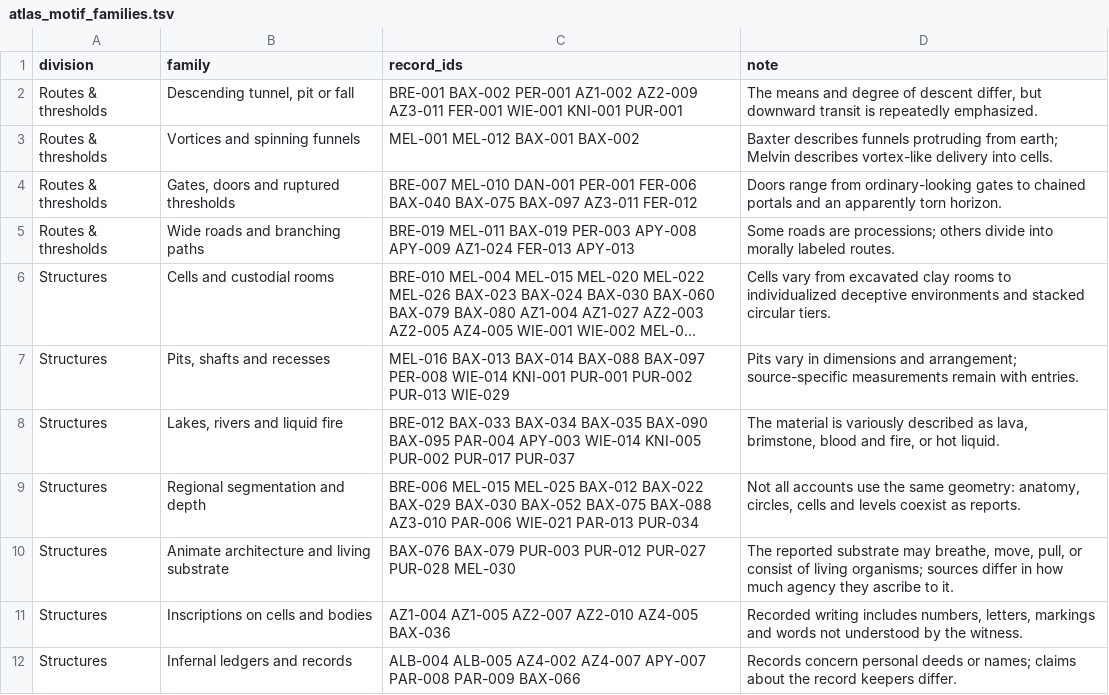
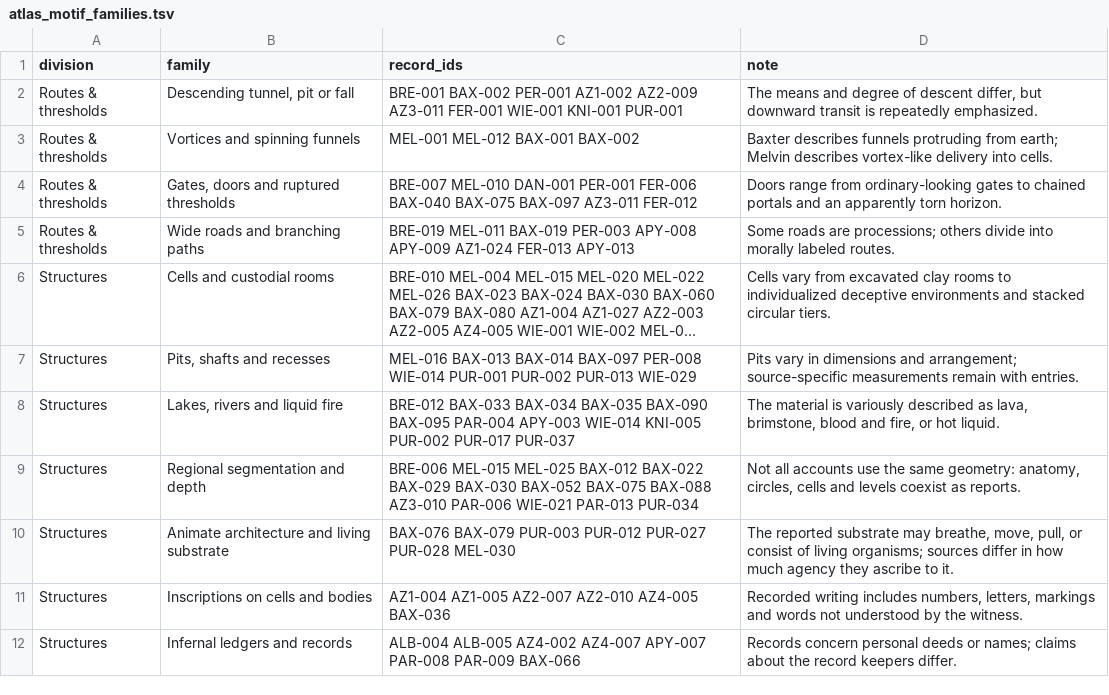
Before and after one commit to mmister411/heplacedeternity, a TSV file: atlasofperdition/apparatus/atlas_motif_families.tsv, drawn as a sheet; only a part is shown; long unchanged cells end in …; the diff names each change by its address in the sheet, - before the commit and + after, or states it on an @@ line.

Commit message:
Remove non-pit scenes from pits and shafts motif

```diff
--- a/atlasofperdition/apparatus/atlas_motif_families.tsv
+++ b/atlasofperdition/apparatus/atlas_motif_families.tsv
-C7 (record_ids): …BAX-013 BAX-014 BAX-088 BAX-097 PER-008 WIE-014 KNI-001 PUR-001 PUR-002…
+C7 (record_ids): …BAX-013 BAX-014 BAX-097 PER-008 WIE-014 PUR-001 PUR-002…
```
